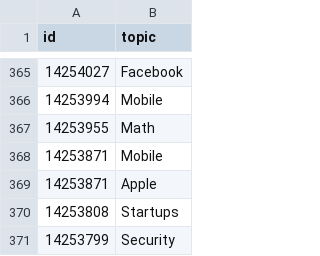
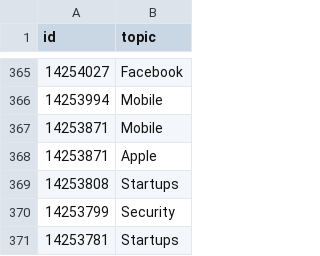
Before and after one commit to dchecks/taggernews, a CSV file: analyze_hn/supervised_topics.csv, drawn as a sheet; only a part is shown, gaps mark what is left out; the shorter side is filled out with more unchanged rows.

```diff
--- a/analyze_hn/supervised_topics.csv
+++ b/analyze_hn/supervised_topics.csv
@@ -366,3 +366,2 @@ id,topic
 14253994,Mobile
-14253955,Math
 14253871,Mobile
```
Also changed, not shown: 1 other file.
